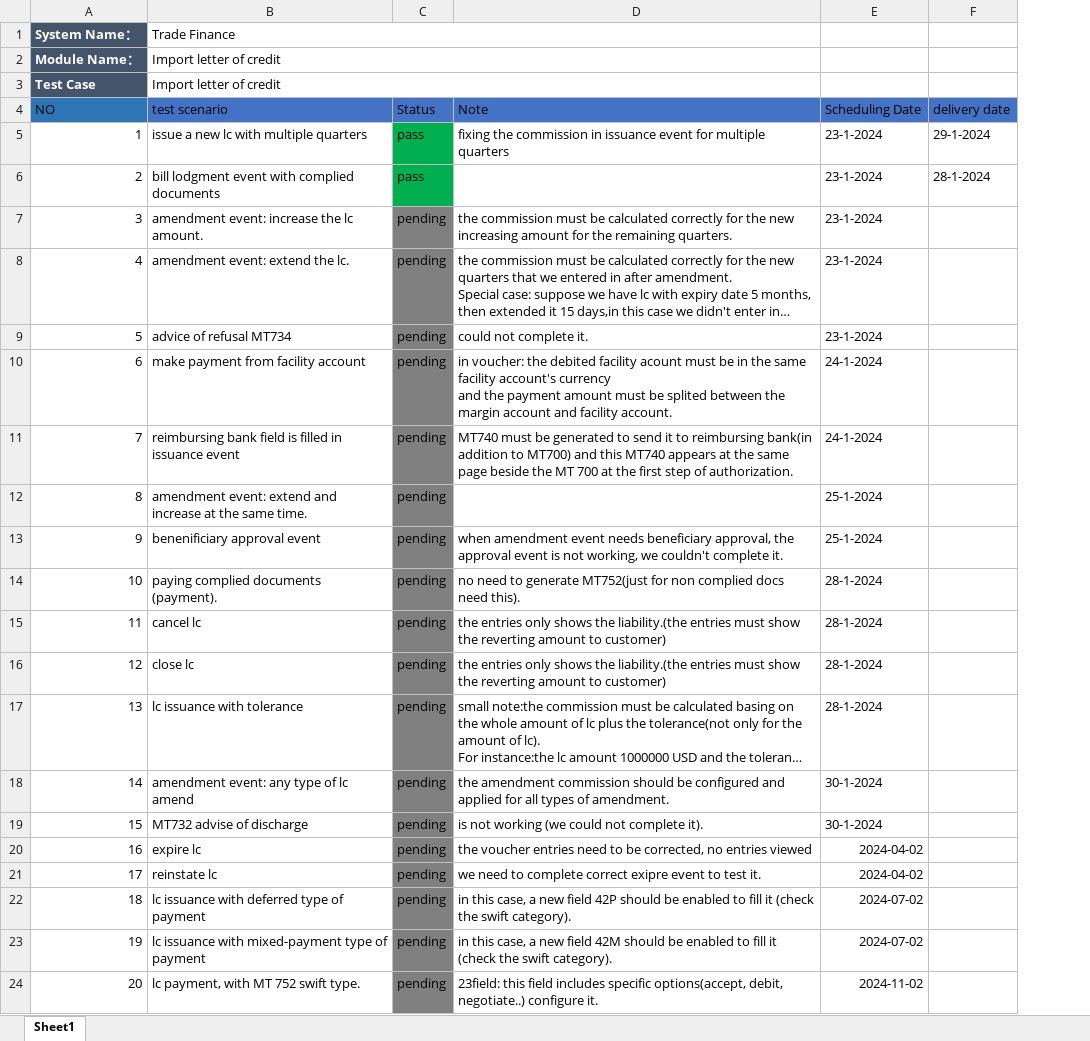
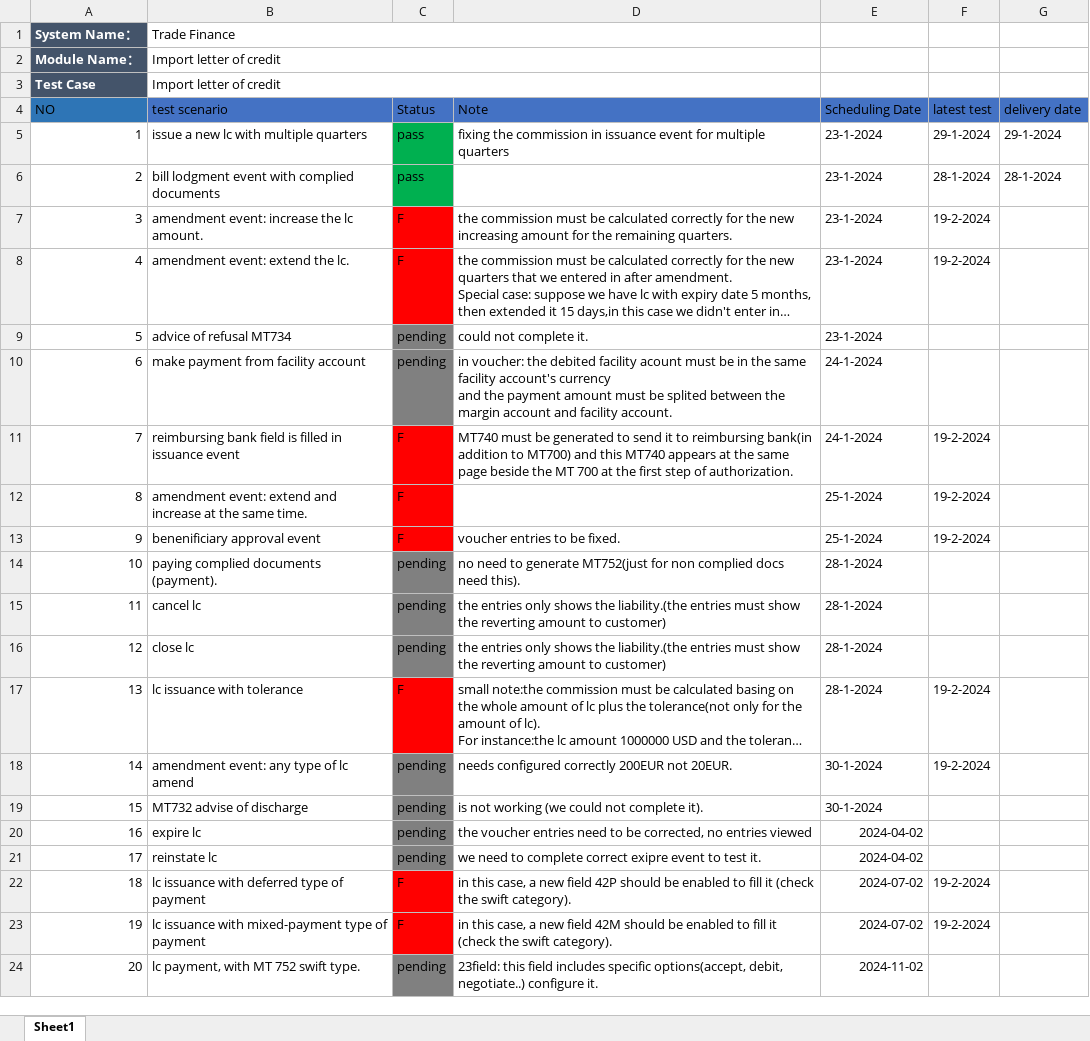
Before and after one commit to mohsen-ebrahem/fol, an Excel workbook: import letter of credit test case of globe team.xlsx, sheet Sheet1, drawn as a sheet; long unchanged cells end in …; values as stored, in another font and other column widths than the file's, no borders; the diff names each change by its address in the sheet, - before the commit and + after, or states it on an @@ line.

```diff
--- a/import letter of credit test case of globe team.xlsx (sheet Sheet1)
+++ b/import letter of credit test case of globe team.xlsx (sheet Sheet1)
+column F (latest test), rows 5-23: 29-1-2024 | 28-1-2024 | 19-2-2024 | 19-2-2024 |  |  | 19-2-2024 | 19-2-2024 | 19-2-2024 |  |  |  | 19-2-2024 | 19-2-2024 |  |  |  | 19-2-2024 | 19-2-2024
-C7:C8 (Status): pending
+C7:C8 (Status): F
-C7:C8 fill: #808080
+C7:C8 fill: #FF0000
-C11:C13 (Status): pending
+C11:C13 (Status): F
-C11:C13 fill: #808080
+C11:C13 fill: #FF0000
-D13 (Note): when amendment event needs beneficiary approval, the approval event is not working, we couldn't complete it.
+D13 (Note): voucher entries to be fixed.
-C17 (Status): pending
+C17 (Status): F
-C17 fill: #808080
+C17 fill: #FF0000
-D18 (Note): the amendment commission should be configured and applied for all types of amendment.
+D18 (Note): needs configured correctly 200EUR not 20EUR.
-C22:C23 (Status): pending
+C22:C23 (Status): F
-C22:C23 fill: #808080
+C22:C23 fill: #FF0000
```
Also changed, not shown: import bills test case.xlsx, import letter of credit test case of bank side.xlsx.
